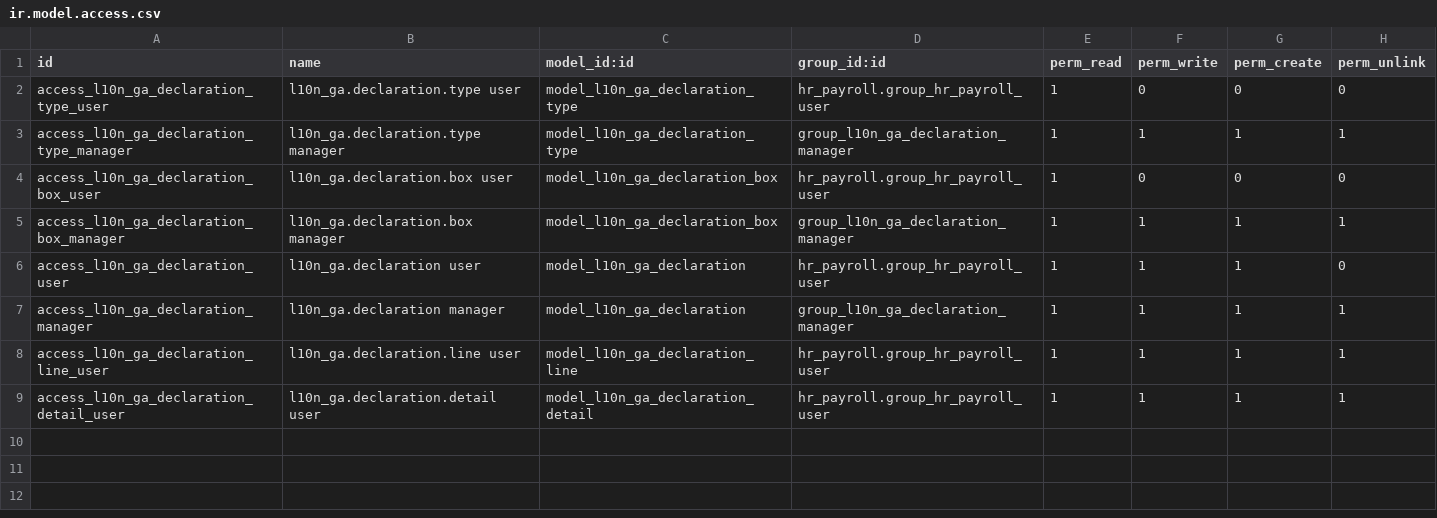
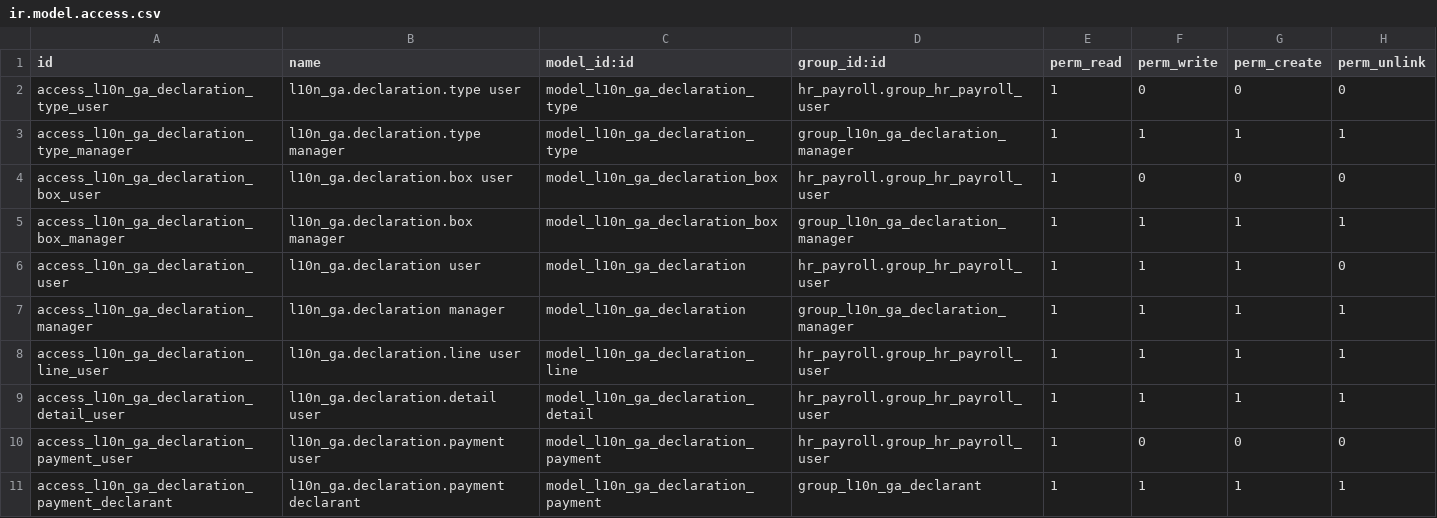
Before and after one commit to Gitb2pic/odoo-paie-gab, a CSV file: l10n_ga_dgi_edi/security/ir.model.access.csv, drawn as a sheet.

```diff
--- a/l10n_ga_dgi_edi/security/ir.model.access.csv
+++ b/l10n_ga_dgi_edi/security/ir.model.access.csv
@@ -9 +9,3 @@ access_l10n_ga_declaration_line_user,l10n_ga.declaration.line user,model_l10n_ga
 access_l10n_ga_declaration_detail_user,l10n_ga.declaration.detail user,model_l10n_ga_declaration_detail,hr_payroll.group_hr_payroll_user,1,1,1,1
+access_l10n_ga_declaration_payment_user,l10n_ga.declaration.payment user,model_l10n_ga_declaration_payment,hr_payroll.group_hr_payroll_user,1,0,0,0
+access_l10n_ga_declaration_payment_declarant,l10n_ga.declaration.payment declarant,model_l10n_ga_declaration_payment,group_l10n_ga_declarant,1,1,1,1
```
Also changed, not shown: 28 other files.
